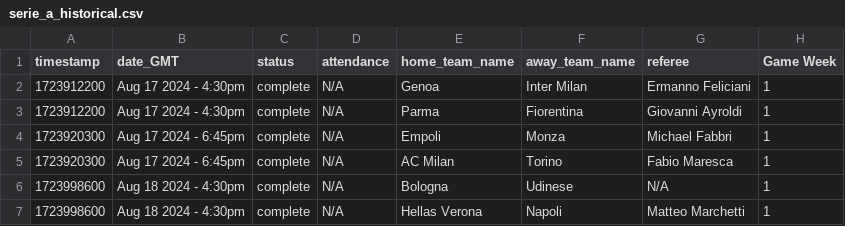
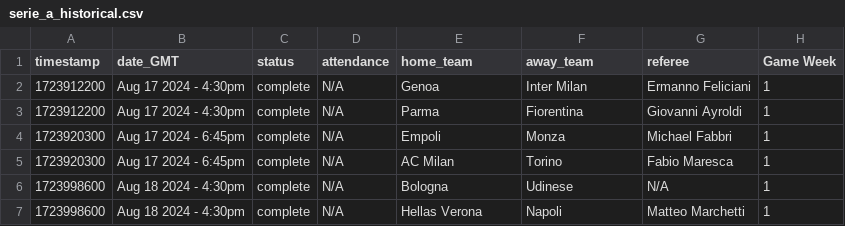
Before and after one commit to ctmq75/betting-with-the-boys, a CSV file: Desktop/series-a-betting/data/raw/serie_a_historical.csv, drawn as a sheet; only a part is shown; the diff names each change by its address in the sheet, - before the commit and + after, or states it on an @@ line.

Commit message:
updated historical with recent stats

```diff
--- a/Desktop/series-a-betting/data/raw/serie_a_historical.csv
+++ b/Desktop/series-a-betting/data/raw/serie_a_historical.csv
-E1: home_team_name
+E1: home_team
-F1: away_team_name
+F1: away_team
```
